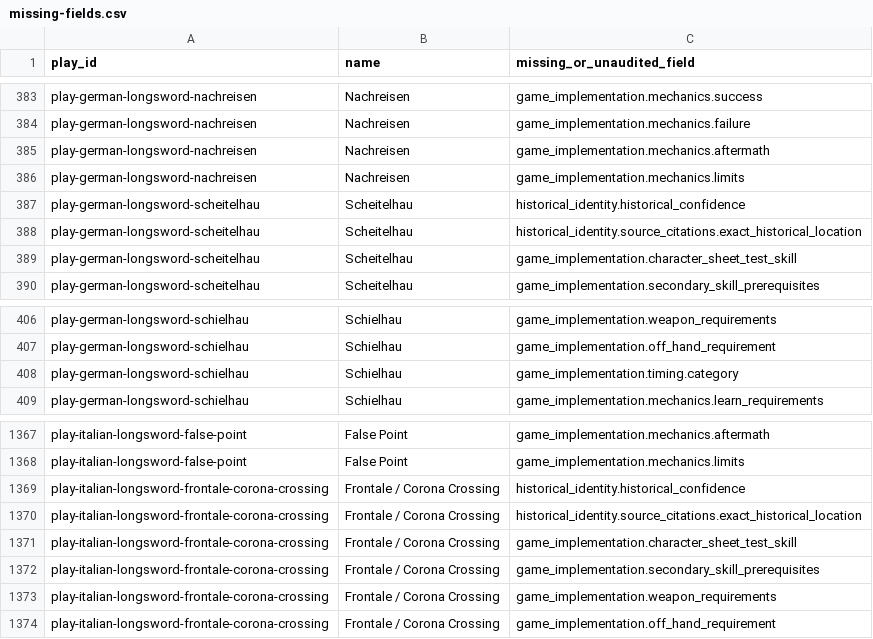
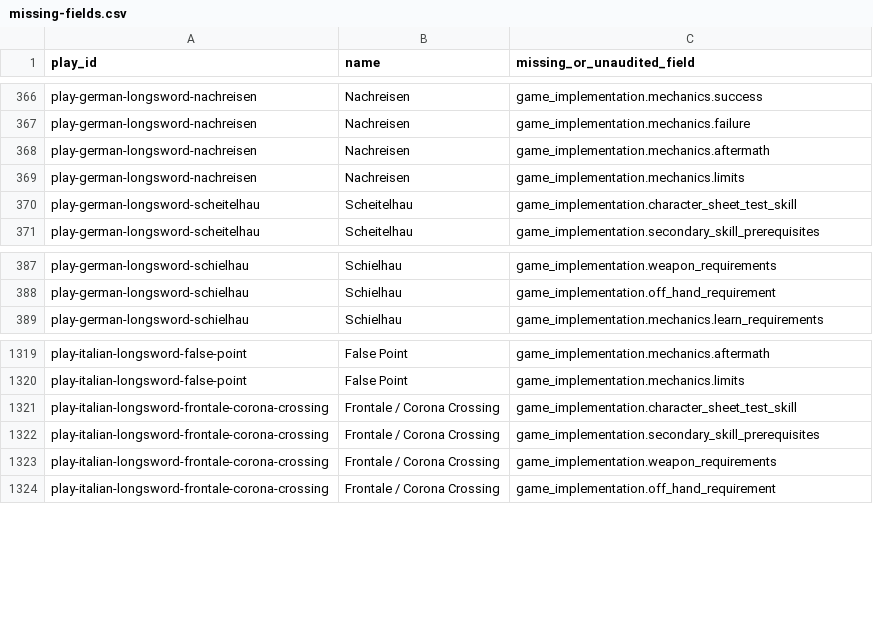
Before and after one commit to alexjmarshall/atra-rpg-tests, a CSV file: reports/missing-fields.csv, drawn as a sheet; only a part is shown, gaps mark what is left out; the diff covers the shown part only.

```diff
--- a/reports/missing-fields.csv
+++ b/reports/missing-fields.csv
@@ -386,4 +369,2 @@ play-german-longsword-nachreisen,Nachreisen,game_implementation.mechanics.afterm
 play-german-longsword-nachreisen,Nachreisen,game_implementation.mechanics.limits
-play-german-longsword-scheitelhau,Scheitelhau,historical_identity.historical_confidence
-play-german-longsword-scheitelhau,Scheitelhau,historical_identity.source_citations.exact_historical_location
 play-german-longsword-scheitelhau,Scheitelhau,game_implementation.character_sheet_test_skill
@@ -407,3 +388,2 @@ play-german-longsword-schielhau,Schielhau,game_implementation.weapon_requirement
 play-german-longsword-schielhau,Schielhau,game_implementation.off_hand_requirement
-play-german-longsword-schielhau,Schielhau,game_implementation.timing.category
 play-german-longsword-schielhau,Schielhau,game_implementation.mechanics.learn_requirements
@@ -1368,4 +1320,2 @@ play-italian-longsword-false-point,False Point,game_implementation.mechanics.aft
 play-italian-longsword-false-point,False Point,game_implementation.mechanics.limits
-play-italian-longsword-frontale-corona-crossing,Frontale / Corona Crossing,historical_identity.historical_confidence
-play-italian-longsword-frontale-corona-crossing,Frontale / Corona Crossing,historical_identity.source_citations.exact_historical_location
 play-italian-longsword-frontale-corona-crossing,Frontale / Corona Crossing,game_implementation.character_sheet_test_skill
```
Also changed, not shown: 45 removed rows elsewhere in this file, 29 other files.
